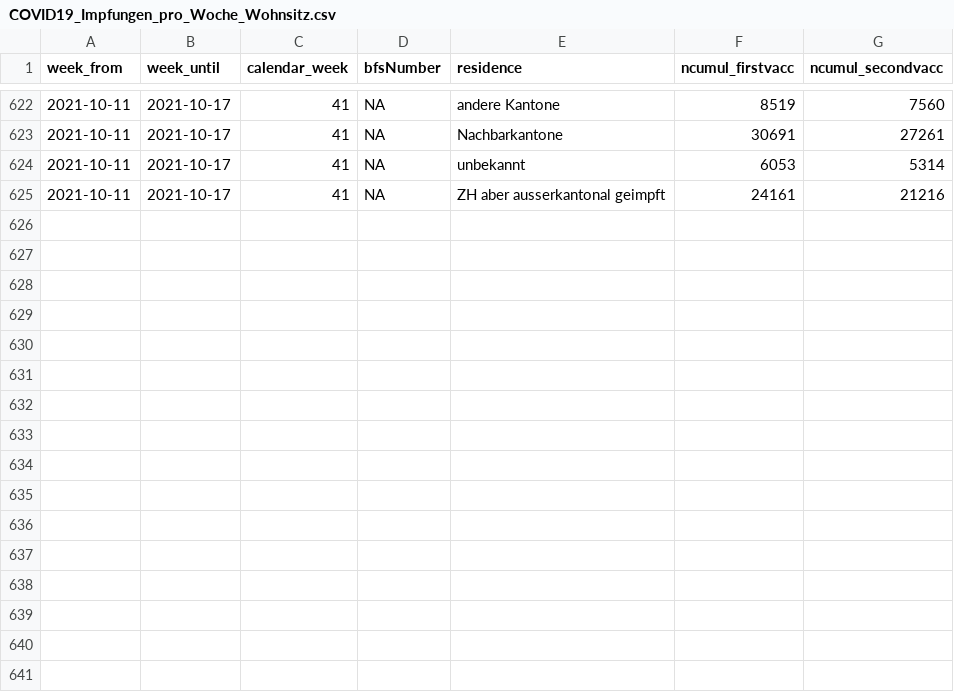
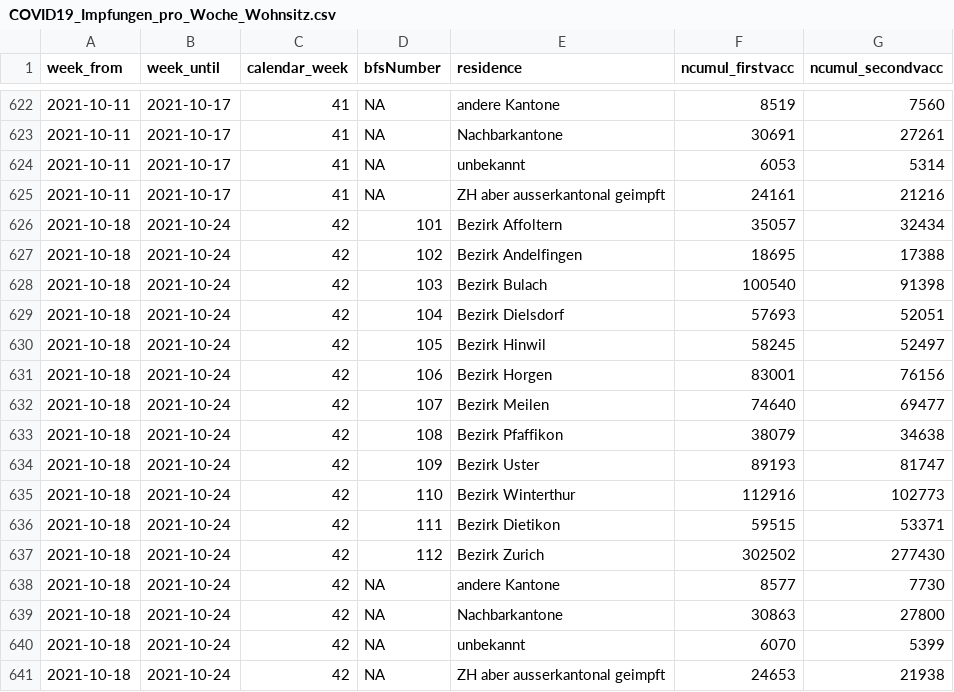
Before and after one commit to openZH/covid_19_vaccination_campaign_ZH, a CSV file: COVID19_Impfungen_pro_Woche_Wohnsitz.csv, drawn as a sheet; only a part is shown, gaps mark what is left out.

```diff
--- a/COVID19_Impfungen_pro_Woche_Wohnsitz.csv
+++ b/COVID19_Impfungen_pro_Woche_Wohnsitz.csv
@@ -625 +625,17 @@ week_from,week_until,calendar_week,bfsNumber,residence,ncumul_firstvacc,ncumul_s
 2021-10-11,2021-10-17,41,NA,ZH aber ausserkantonal geimpft,24161,21216
+2021-10-18,2021-10-24,42,101,Bezirk Affoltern,35057,32434
+2021-10-18,2021-10-24,42,102,Bezirk Andelfingen,18695,17388
+2021-10-18,2021-10-24,42,103,Bezirk Bulach,100540,91398
+2021-10-18,2021-10-24,42,104,Bezirk Dielsdorf,57693,52051
+2021-10-18,2021-10-24,42,105,Bezirk Hinwil,58245,52497
+2021-10-18,2021-10-24,42,106,Bezirk Horgen,83001,76156
+2021-10-18,2021-10-24,42,107,Bezirk Meilen,74640,69477
+2021-10-18,2021-10-24,42,108,Bezirk Pfaffikon,38079,34638
+2021-10-18,2021-10-24,42,109,Bezirk Uster,89193,81747
+2021-10-18,2021-10-24,42,110,Bezirk Winterthur,112916,102773
+2021-10-18,2021-10-24,42,111,Bezirk Dietikon,59515,53371
+2021-10-18,2021-10-24,42,112,Bezirk Zurich,302502,277430
+2021-10-18,2021-10-24,42,NA,andere Kantone,8577,7730
+2021-10-18,2021-10-24,42,NA,Nachbarkantone,30863,27800
+2021-10-18,2021-10-24,42,NA,unbekannt,6070,5399
+2021-10-18,2021-10-24,42,NA,ZH aber ausserkantonal geimpft,24653,21938
```
Also changed, not shown: COVID19_Impfungen_pro_Woche_Alter_in_KTZH_wohnhaft.csv, 1 other file.
